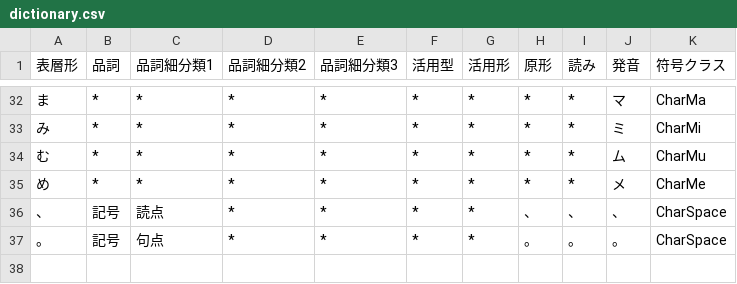
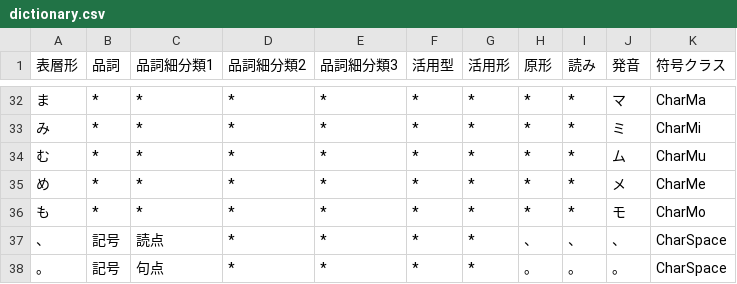
Before and after one commit to Wyess/text2shorthand, a CSV file: text2shorthand/shorthand/waseda/dictionary.csv, drawn as a sheet; only a part is shown, gaps mark what is left out; the diff names each change by its address in the sheet, - before the commit and + after, or states it on an @@ line.

Commit message:
Added CharMo

```diff
--- a/text2shorthand/shorthand/waseda/dictionary.csv
+++ b/text2shorthand/shorthand/waseda/dictionary.csv
+row 36: も | * | * | * | * | * | * | * | * | モ | CharMo
```
Also changed, not shown: 2 other files.
